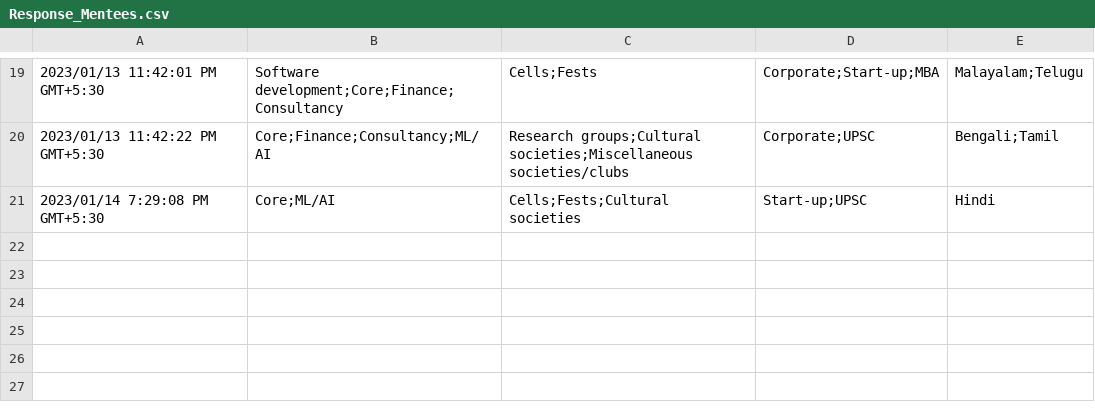
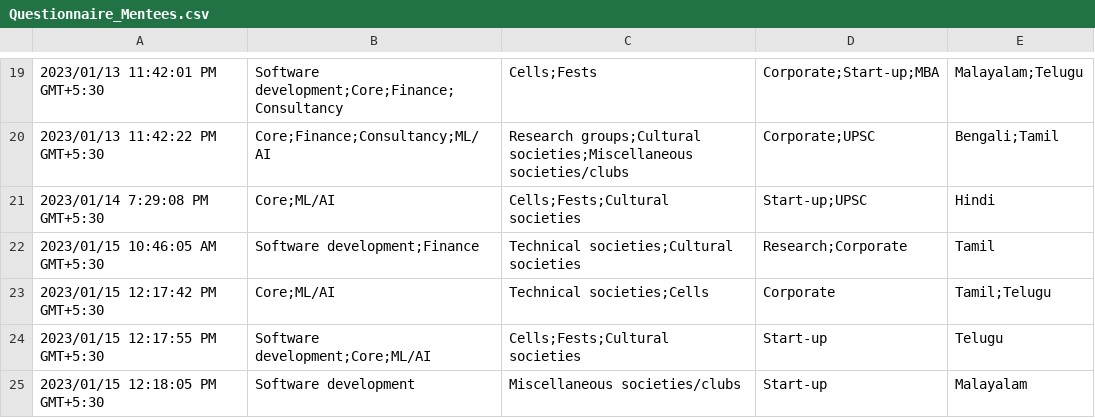
Before and after one commit to JunaidKewar/Matching-Project, a CSV file: Questionnaire_Mentees.csv (was Response_Mentees.csv), drawn as a sheet; only a part is shown, gaps mark what is left out.

```diff
--- a/Response_Mentees.csv
+++ b/Questionnaire_Mentees.csv
@@ -21 +21,5 @@
 "2023/01/14 7:29:08 PM GMT+5:30","Core;ML/AI","Cells;Fests;Cultural societies","Start-up;UPSC","Hindi"
+"2023/01/15 10:46:05 AM GMT+5:30","Software development;Finance","Technical societies;Cultural societies","Research;Corporate","Tamil"
+"2023/01/15 12:17:42 PM GMT+5:30","Core;ML/AI","Technical societies;Cells","Corporate","Tamil;Telugu"
+"2023/01/15 12:17:55 PM GMT+5:30","Software development;Core;ML/AI","Cells;Fests;Cultural societies","Start-up","Telugu"
+"2023/01/15 12:18:05 PM GMT+5:30","Software development","Miscellaneous societies/clubs","Start-up","Malayalam"
```
Also changed, not shown: 3 other files.
